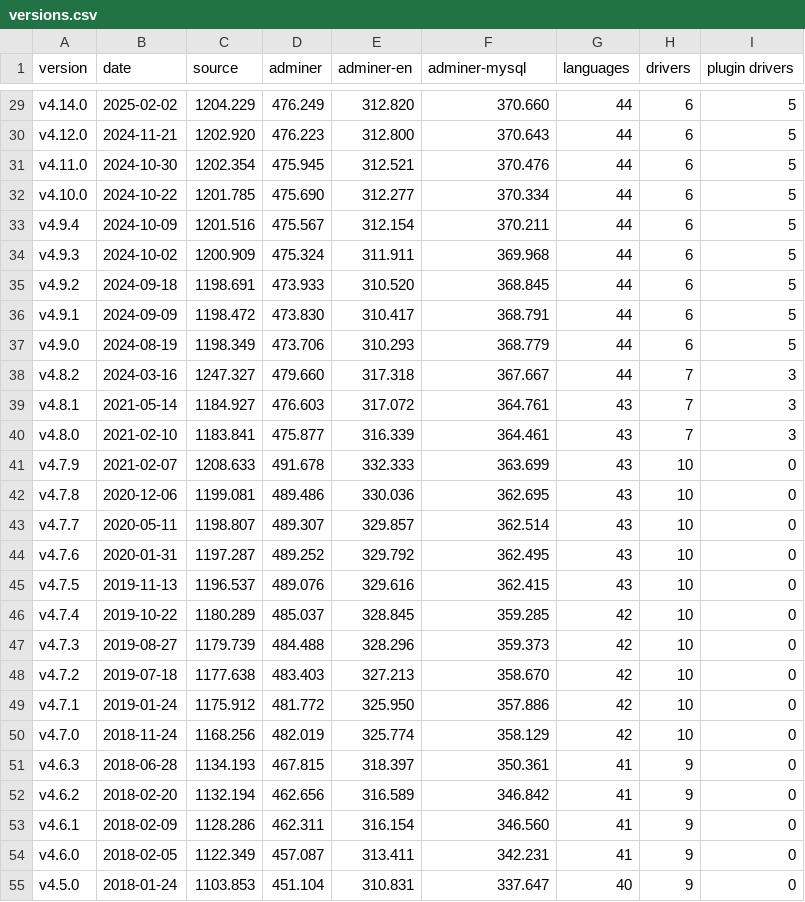
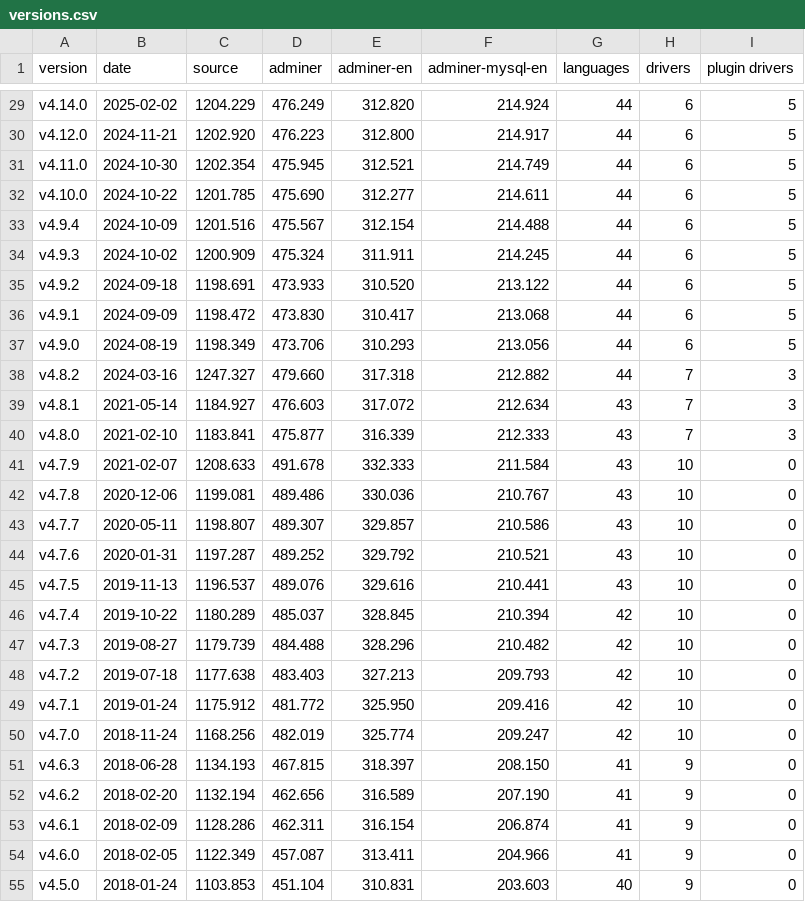
Before and after one commit to vrana/adminer, a CSV file: docs/versions.csv, drawn as a sheet; only a part is shown, gaps mark what is left out; the diff covers the shown part only; the diff names each change by its address in the sheet, - before the commit and + after, or states it on an @@ line.

```diff
--- a/docs/versions.csv
+++ b/docs/versions.csv
-F1: adminer-mysql
+F1: adminer-mysql-en
-F29 (adminer-mysql-en): 370.660
+F29 (adminer-mysql-en): 214.924
-F30 (adminer-mysql-en): 370.643
+F30 (adminer-mysql-en): 214.917
-F31 (adminer-mysql-en): 370.476
+F31 (adminer-mysql-en): 214.749
-F32 (adminer-mysql-en): 370.334
+F32 (adminer-mysql-en): 214.611
-F33 (adminer-mysql-en): 370.211
+F33 (adminer-mysql-en): 214.488
-F34 (adminer-mysql-en): 369.968
+F34 (adminer-mysql-en): 214.245
-F35 (adminer-mysql-en): 368.845
+F35 (adminer-mysql-en): 213.122
-F36 (adminer-mysql-en): 368.791
+F36 (adminer-mysql-en): 213.068
-F37 (adminer-mysql-en): 368.779
+F37 (adminer-mysql-en): 213.056
-F38 (adminer-mysql-en): 367.667
+F38 (adminer-mysql-en): 212.882
-F39 (adminer-mysql-en): 364.761
+F39 (adminer-mysql-en): 212.634
-F40 (adminer-mysql-en): 364.461
+F40 (adminer-mysql-en): 212.333
-F41 (adminer-mysql-en): 363.699
+F41 (adminer-mysql-en): 211.584
-F42 (adminer-mysql-en): 362.695
+F42 (adminer-mysql-en): 210.767
-F43 (adminer-mysql-en): 362.514
+F43 (adminer-mysql-en): 210.586
-F44 (adminer-mysql-en): 362.495
+F44 (adminer-mysql-en): 210.521
-F45 (adminer-mysql-en): 362.415
+F45 (adminer-mysql-en): 210.441
-F46 (adminer-mysql-en): 359.285
+F46 (adminer-mysql-en): 210.394
-F47 (adminer-mysql-en): 359.373
+F47 (adminer-mysql-en): 210.482
-F48 (adminer-mysql-en): 358.670
+F48 (adminer-mysql-en): 209.793
-F49 (adminer-mysql-en): 357.886
+F49 (adminer-mysql-en): 209.416
-F50 (adminer-mysql-en): 358.129
+F50 (adminer-mysql-en): 209.247
-F51 (adminer-mysql-en): 350.361
+F51 (adminer-mysql-en): 208.150
-F52 (adminer-mysql-en): 346.842
+F52 (adminer-mysql-en): 207.190
-F53 (adminer-mysql-en): 346.560
+F53 (adminer-mysql-en): 206.874
-F54 (adminer-mysql-en): 342.231
+F54 (adminer-mysql-en): 204.966
-F55 (adminer-mysql-en): 337.647
+F55 (adminer-mysql-en): 203.603
```
Also changed, not shown: 87 edited cells elsewhere in this file, 1 other file.
